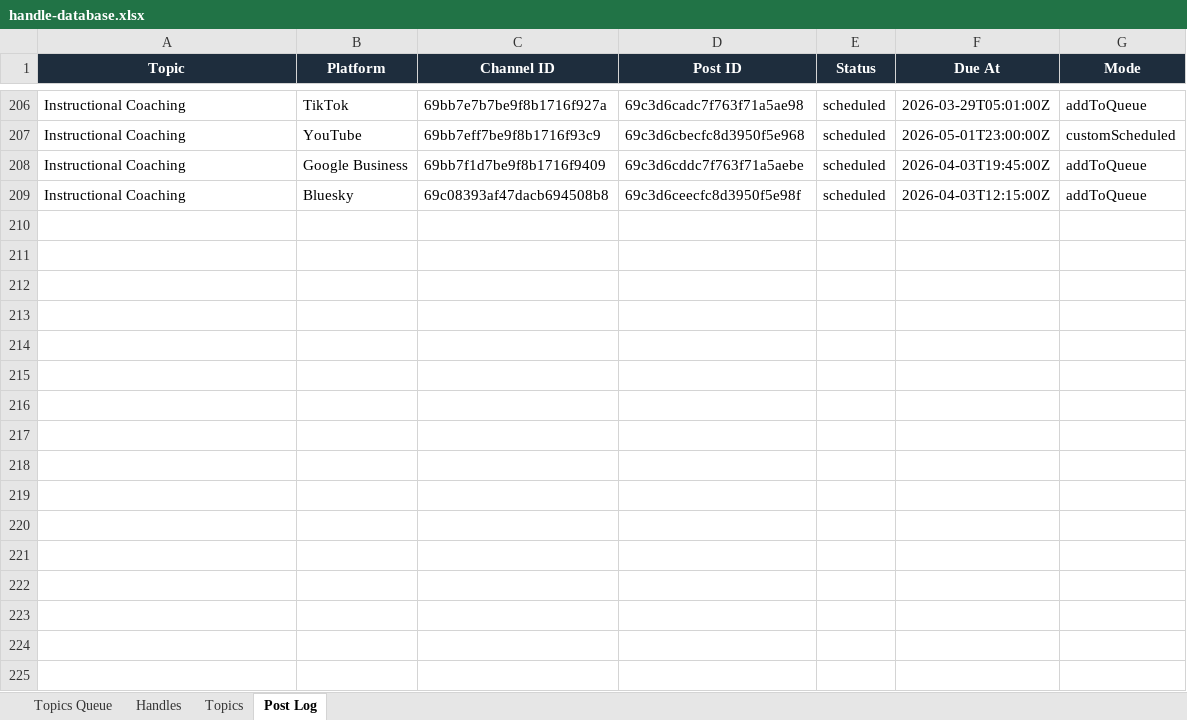
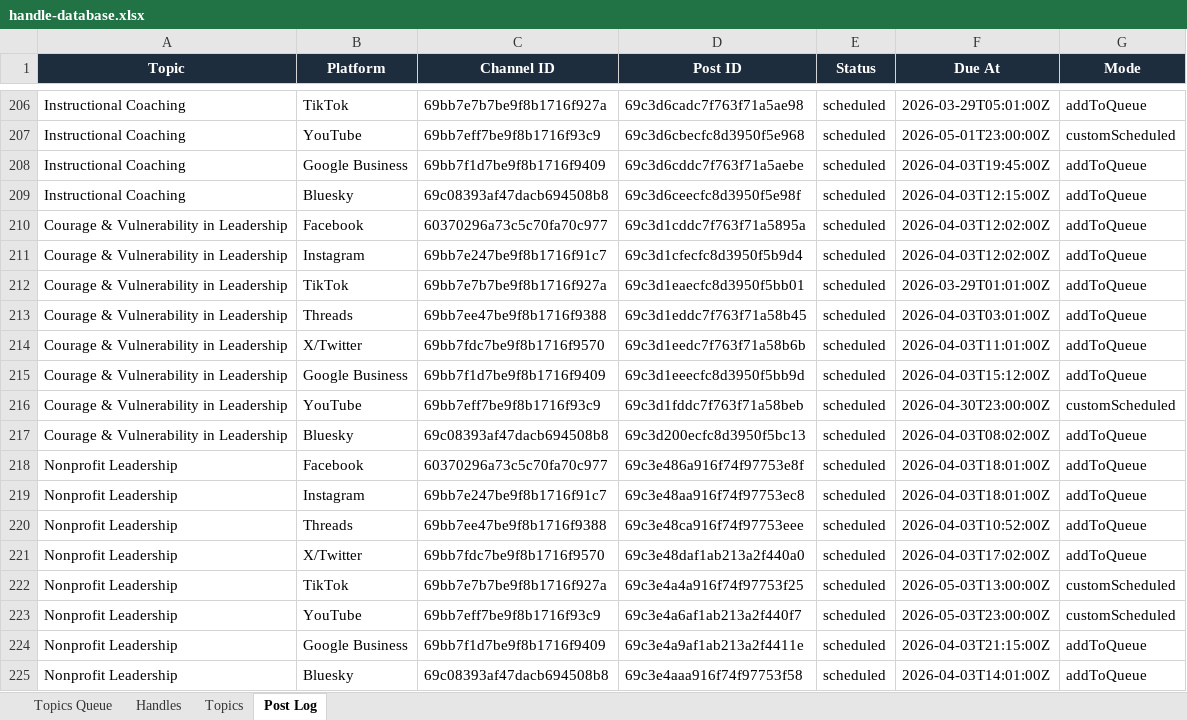
Before and after one commit to jonno-alt/social-images, an Excel workbook: data/handle-database.xlsx, sheet Post Log, drawn as a sheet; only a part is shown, gaps mark what is left out; values as stored, in another font and other column widths than the file's, no borders; the diff names each change by its address in the sheet, - before the commit and + after, or states it on an @@ line.

Commit message:
Update handle database — Nonprofit Leadership

```diff
--- a/data/handle-database.xlsx (sheet Post Log)
+++ b/data/handle-database.xlsx (sheet Post Log)
+row 210: Courage & Vulnerability in Leadership | Facebook | 60370296a73c5c70fa70c977 | 69c3d1cddc7f763f71a5895a | scheduled | 2026-04-03T12:02:00Z | addToQueue
+row 211: Courage & Vulnerability in Leadership | Instagram | 69bb7e247be9f8b1716f91c7 | 69c3d1cfecfc8d3950f5b9d4 | scheduled | 2026-04-03T12:02:00Z | addToQueue
+row 212: Courage & Vulnerability in Leadership | TikTok | 69bb7e7b7be9f8b1716f927a | 69c3d1eaecfc8d3950f5bb01 | scheduled | 2026-03-29T01:01:00Z | addToQueue
+row 213: Courage & Vulnerability in Leadership | Threads | 69bb7ee47be9f8b1716f9388 | 69c3d1eddc7f763f71a58b45 | scheduled | 2026-04-03T03:01:00Z | addToQueue
+row 214: Courage & Vulnerability in Leadership | X/Twitter | 69bb7fdc7be9f8b1716f9570 | 69c3d1eedc7f763f71a58b6b | scheduled | 2026-04-03T11:01:00Z | addToQueue
+row 215: Courage & Vulnerability in Leadership | Google Business | 69bb7f1d7be9f8b1716f9409 | 69c3d1eeecfc8d3950f5bb9d | scheduled | 2026-04-03T15:12:00Z | addToQueue
+row 216: Courage & Vulnerability in Leadership | YouTube | 69bb7eff7be9f8b1716f93c9 | 69c3d1fddc7f763f71a58beb | scheduled | 2026-04-30T23:00:00Z | customScheduled
+row 217: Courage & Vulnerability in Leadership | Bluesky | 69c08393af47dacb694508b8 | 69c3d200ecfc8d3950f5bc13 | scheduled | 2026-04-03T08:02:00Z | addToQueue
+row 218: Nonprofit Leadership | Facebook | 60370296a73c5c70fa70c977 | 69c3e486a916f74f97753e8f | scheduled | 2026-04-03T18:01:00Z | addToQueue
+row 219: Nonprofit Leadership | Instagram | 69bb7e247be9f8b1716f91c7 | 69c3e48aa916f74f97753ec8 | scheduled | 2026-04-03T18:01:00Z | addToQueue
+row 220: Nonprofit Leadership | Threads | 69bb7ee47be9f8b1716f9388 | 69c3e48ca916f74f97753eee | scheduled | 2026-04-03T10:52:00Z | addToQueue
+row 221: Nonprofit Leadership | X/Twitter | 69bb7fdc7be9f8b1716f9570 | 69c3e48daf1ab213a2f440a0 | scheduled | 2026-04-03T17:02:00Z | addToQueue
+row 222: Nonprofit Leadership | TikTok | 69bb7e7b7be9f8b1716f927a | 69c3e4a4a916f74f97753f25 | scheduled | 2026-05-03T13:00:00Z | customScheduled
+row 223: Nonprofit Leadership | YouTube | 69bb7eff7be9f8b1716f93c9 | 69c3e4a6af1ab213a2f440f7 | scheduled | 2026-05-03T23:00:00Z | customScheduled
+row 224: Nonprofit Leadership | Google Business | 69bb7f1d7be9f8b1716f9409 | 69c3e4a9af1ab213a2f4411e | scheduled | 2026-04-03T21:15:00Z | addToQueue
+row 225: Nonprofit Leadership | Bluesky | 69c08393af47dacb694508b8 | 69c3e4aaa916f74f97753f58 | scheduled | 2026-04-03T14:01:00Z | addToQueue
```
Also changed, not shown: sheet Handles, sheet Topics, sheet Topics Queue.
